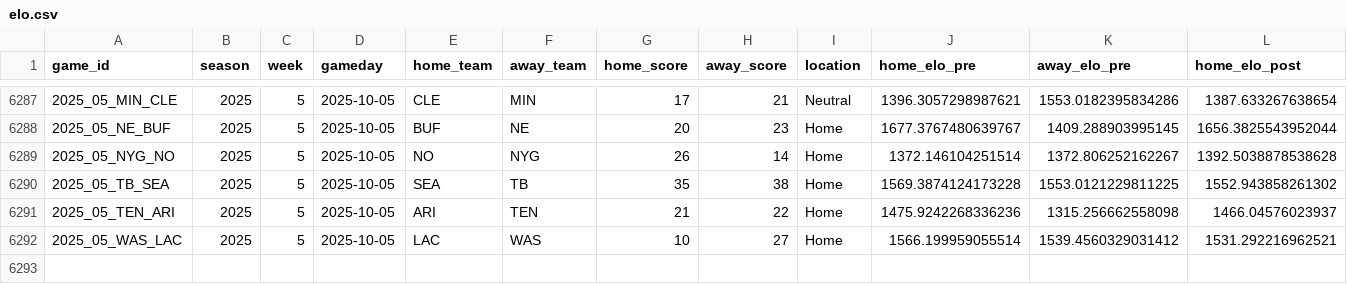
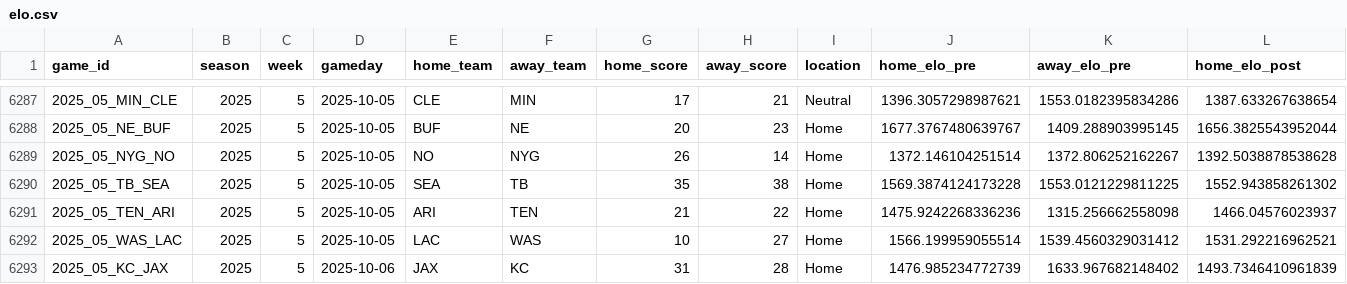
Before and after one commit to TylerPollard410/nflendzonePipeline, a CSV file: artifacts/data-archive/elo/elo.csv, drawn as a sheet; only a part is shown, gaps mark what is left out; rows hold the shown columns only; the diff names each change by its address in the sheet, - before the commit and + after, or states it on an @@ line.

```diff
--- a/artifacts/data-archive/elo/elo.csv
+++ b/artifacts/data-archive/elo/elo.csv
+row 6293: 2025_05_KC_JAX | 2025 | 5 | 2025-10-06 | JAX | KC | 31 | 28 | Home | 1476.985234772739 | 1633.967682148402 | 1493.7346410961839
```
Also changed, not shown: artifacts/data-archive/redzone/redzone.csv, artifacts/data-archive/scores/scores.csv, 56 other files.
